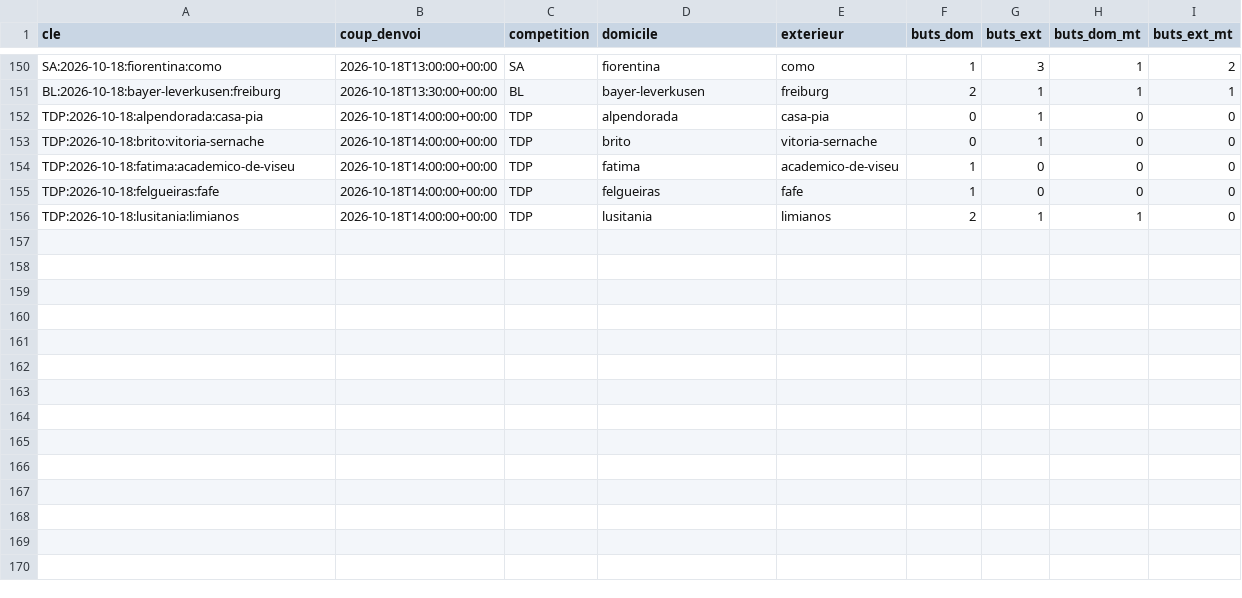
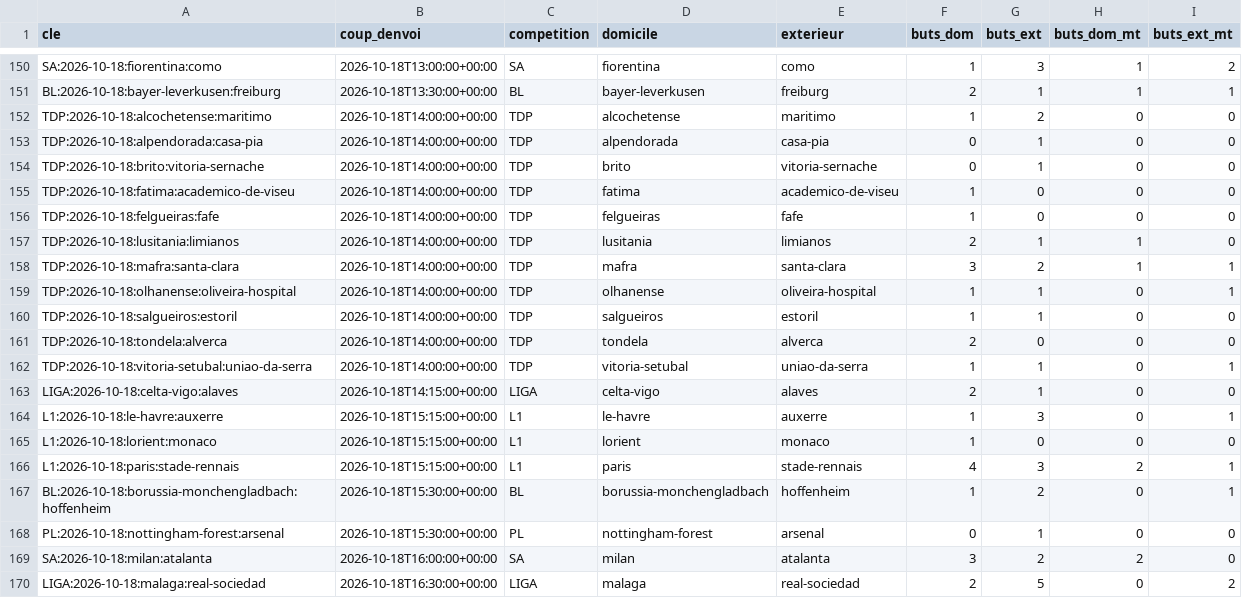
Before and after one commit to Stevy64/Zanalyze-Engine, a CSV file: data/archive/resultats-2026-10.csv, drawn as a sheet; only a part is shown, gaps mark what is left out; the diff names each change by its address in the sheet, - before the commit and + after, or states it on an @@ line.

```diff
--- a/data/archive/resultats-2026-10.csv
+++ b/data/archive/resultats-2026-10.csv
+row 152: TDP:2026-10-18:alcochetense:maritimo | 2026-10-18T14:00:00+00:00 | TDP | alcochetense | maritimo | 1 | 2 | 0 | 0
+row 158: TDP:2026-10-18:mafra:santa-clara | 2026-10-18T14:00:00+00:00 | TDP | mafra | santa-clara | 3 | 2 | 1 | 1
+row 159: TDP:2026-10-18:olhanense:oliveira-hospital | 2026-10-18T14:00:00+00:00 | TDP | olhanense | oliveira-hospital | 1 | 1 | 0 | 1
+row 160: TDP:2026-10-18:salgueiros:estoril | 2026-10-18T14:00:00+00:00 | TDP | salgueiros | estoril | 1 | 1 | 0 | 0
+row 161: TDP:2026-10-18:tondela:alverca | 2026-10-18T14:00:00+00:00 | TDP | tondela | alverca | 2 | 0 | 0 | 0
+row 162: TDP:2026-10-18:vitoria-setubal:uniao-da-serra | 2026-10-18T14:00:00+00:00 | TDP | vitoria-setubal | uniao-da-serra | 1 | 1 | 0 | 1
+row 163: LIGA:2026-10-18:celta-vigo:alaves | 2026-10-18T14:15:00+00:00 | LIGA | celta-vigo | alaves | 2 | 1 | 0 | 0
+row 164: L1:2026-10-18:le-havre:auxerre | 2026-10-18T15:15:00+00:00 | L1 | le-havre | auxerre | 1 | 3 | 0 | 1
+row 165: L1:2026-10-18:lorient:monaco | 2026-10-18T15:15:00+00:00 | L1 | lorient | monaco | 1 | 0 | 0 | 0
+row 166: L1:2026-10-18:paris:stade-rennais | 2026-10-18T15:15:00+00:00 | L1 | paris | stade-rennais | 4 | 3 | 2 | 1
+row 167: BL:2026-10-18:borussia-monchengladbach:hoffenheim | 2026-10-18T15:30:00+00:00 | BL | borussia-monchengladbach | hoffenheim | 1 | 2 | 0 | 1
+row 168: PL:2026-10-18:nottingham-forest:arsenal | 2026-10-18T15:30:00+00:00 | PL | nottingham-forest | arsenal | 0 | 1 | 0 | 0
+row 169: SA:2026-10-18:milan:atalanta | 2026-10-18T16:00:00+00:00 | SA | milan | atalanta | 3 | 2 | 2 | 0
+row 170: LIGA:2026-10-18:malaga:real-sociedad | 2026-10-18T16:30:00+00:00 | LIGA | malaga | real-sociedad | 2 | 5 | 0 | 2
```
Also changed, not shown: 2 other files.
